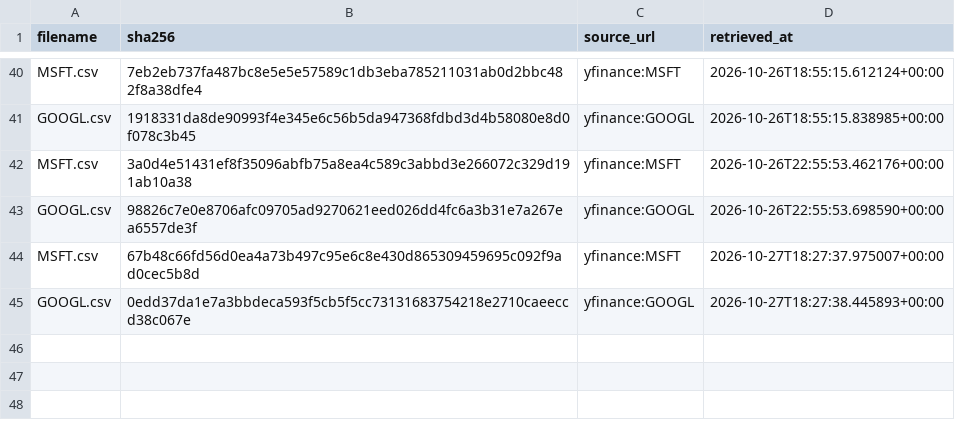
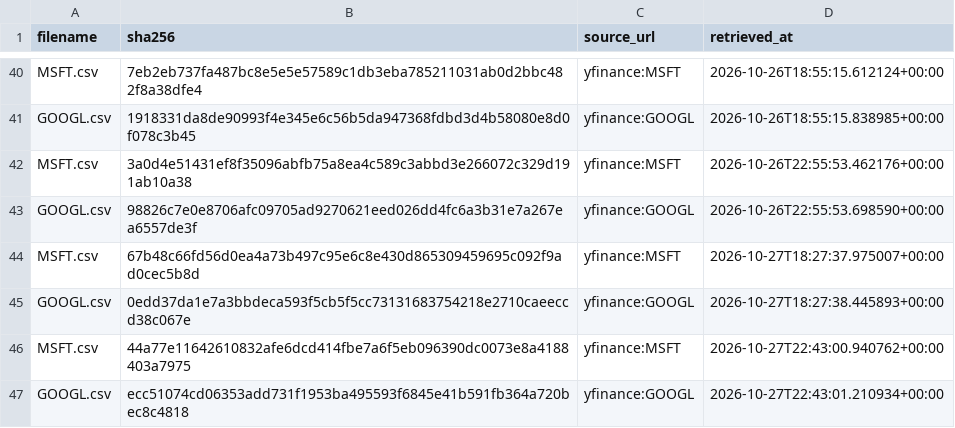
Before and after one commit to tienspz/AICOR, a CSV file: data/raw/market/manifest.csv, drawn as a sheet; only a part is shown, gaps mark what is left out.

```diff
--- a/data/raw/market/manifest.csv
+++ b/data/raw/market/manifest.csv
@@ -45 +45,3 @@ MSFT.csv,67b48c66fd56d0ea4a73b497c95e6c8e430d865309459695c092f9ad0cec5b8d,yfinan
 GOOGL.csv,0edd37da1e7a3bbdeca593f5cb5f5cc73131683754218e2710caeeccd38c067e,yfinance:GOOGL,2026-10-27T18:27:38.445893+00:00
+MSFT.csv,44a77e11642610832afe6dcd414fbe7a6f5eb096390dc0073e8a4188403a7975,yfinance:MSFT,2026-10-27T22:43:00.940762+00:00
+GOOGL.csv,ecc51074cd06353add731f1953ba495593f6845e41b591fb364a720bec8c4818,yfinance:GOOGL,2026-10-27T22:43:01.210934+00:00
```
Also changed, not shown: data/processed/market_quarterly.csv, data/raw/market/GOOGL.csv, 2 other files.
